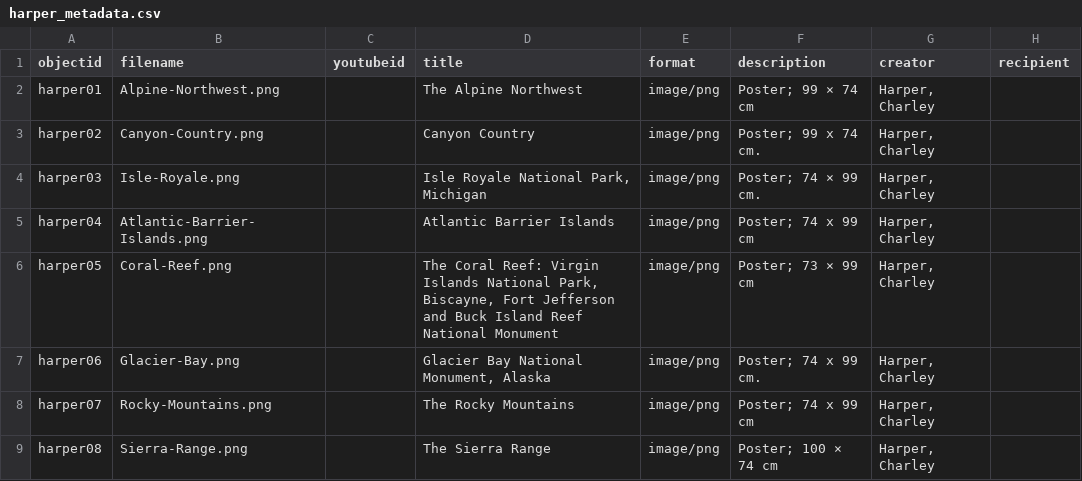
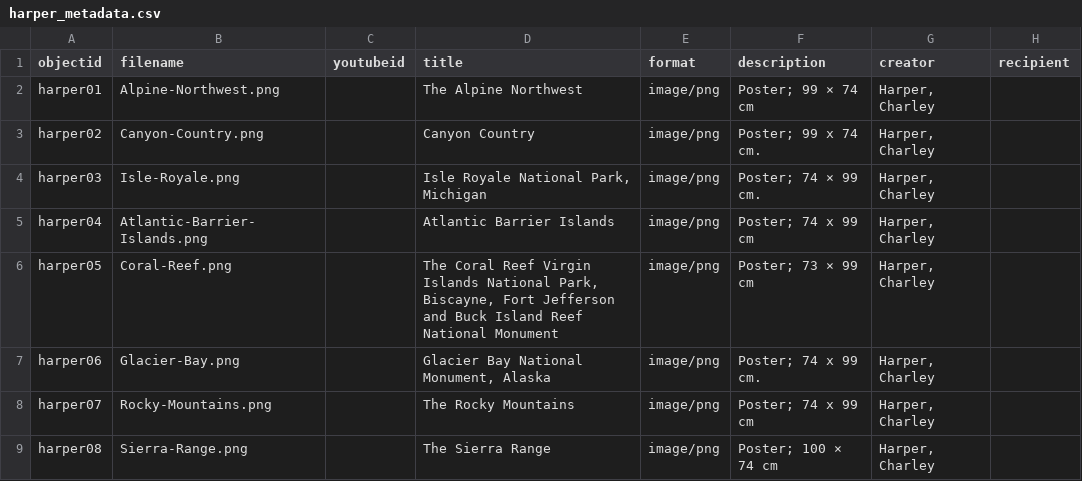
Before and after one commit to jlhootman/harper-nps-posters, a CSV file: _data/harper_metadata.csv, drawn as a sheet; only a part is shown; the diff names each change by its address in the sheet, - before the commit and + after, or states it on an @@ line.

Commit message:
Update harper_metadata.csv

```diff
--- a/_data/harper_metadata.csv
+++ b/_data/harper_metadata.csv
-D6 (title): The Coral Reef: Virgin Islands…
+D6 (title): The Coral Reef Virgin Islands…
```
